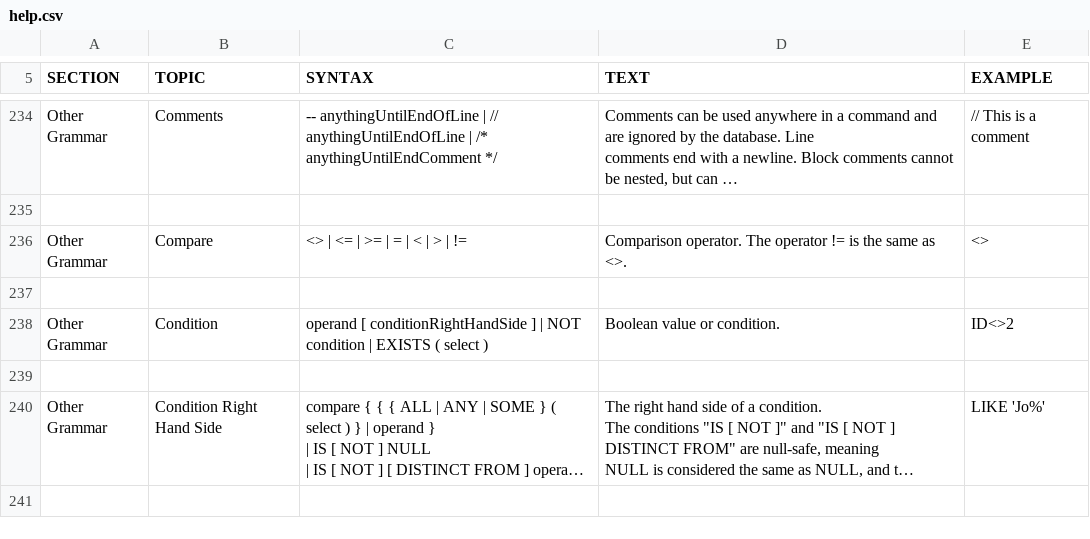
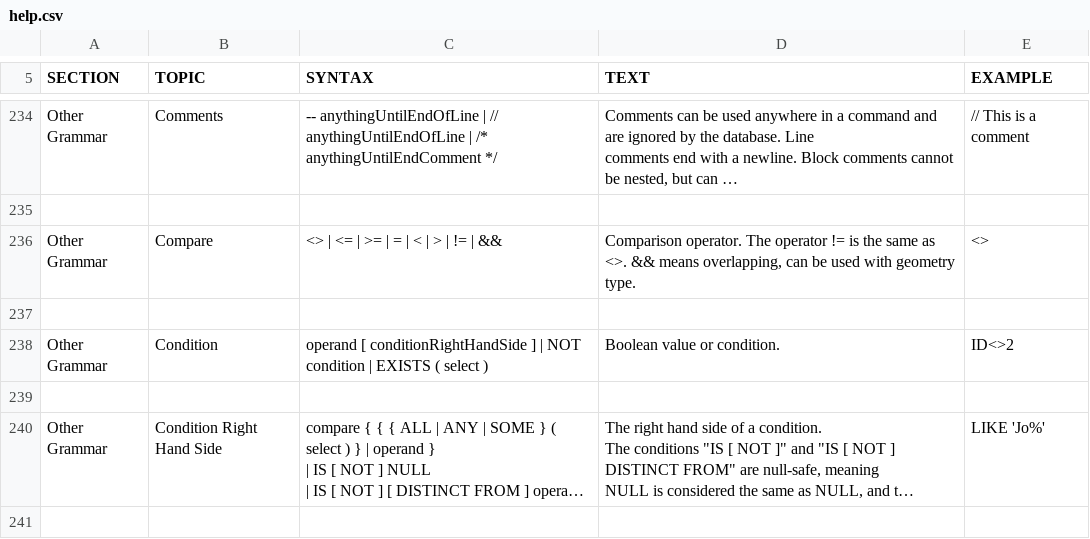
Before and after one commit to jparty/h2database, a CSV file: h2/src/docsrc/help/help.csv, drawn as a sheet; only a part is shown, gaps mark what is left out; long unchanged cells end in …; the diff names each change by its address in the sheet, - before the commit and + after, or states it on an @@ line.

Commit message:
Update commands for && operator

```diff
--- a/h2/src/docsrc/help/help.csv
+++ b/h2/src/docsrc/help/help.csv
-C236 (SYNTAX): <> | <= | >= | = | < | > | !=
+C236 (SYNTAX): <> | <= | >= | = | < | > | != | &&
-D236 (TEXT): …as <>.
+D236 (TEXT): …as <>. && means overlapping, can be used with geometry type.
```
